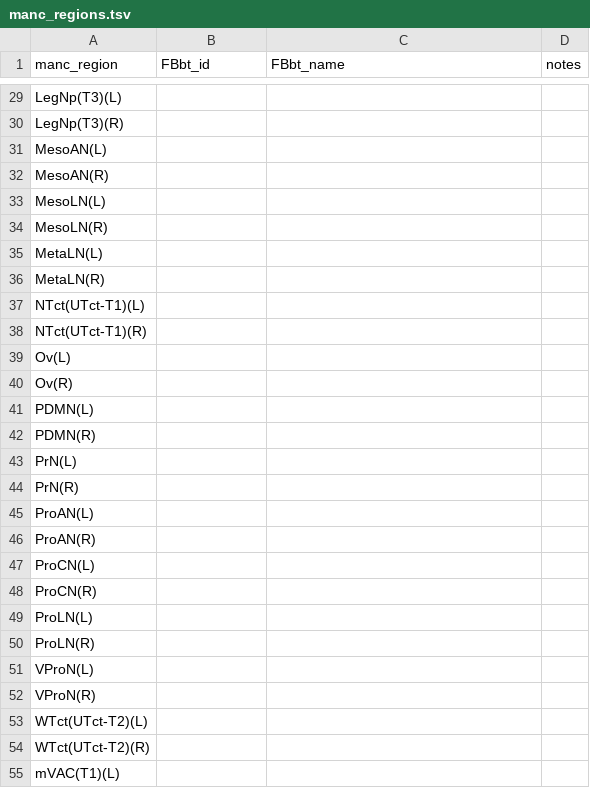
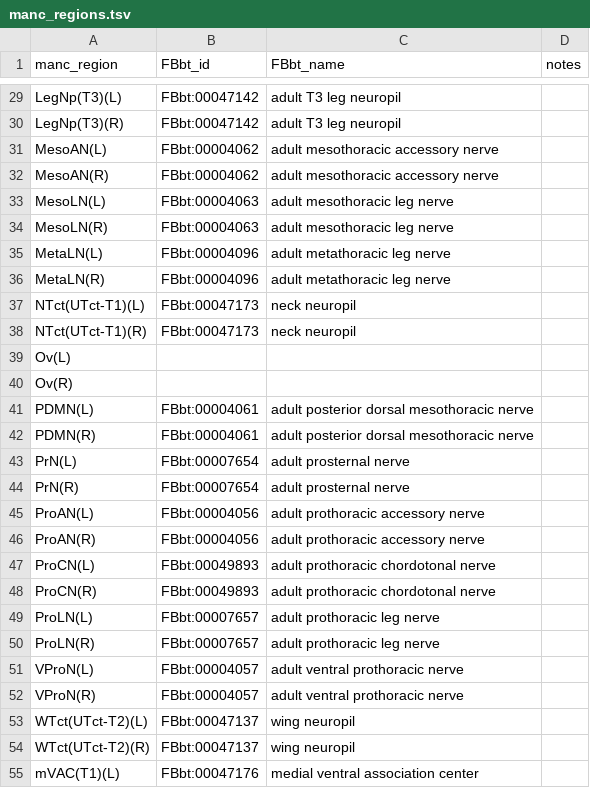
Before and after one commit to FlyBase/drosophila-anatomy-developmental-ontology, a TSV file: src/patterns/robot_template_projects/EM_neuropils/manc_regions.tsv, drawn as a sheet; only a part is shown, gaps mark what is left out; the diff covers the shown part only; the diff names each change by its address in the sheet, - before the commit and + after, or states it on an @@ line.

```diff
--- a/src/patterns/robot_template_projects/EM_neuropils/manc_regions.tsv
+++ b/src/patterns/robot_template_projects/EM_neuropils/manc_regions.tsv
-B29:B30 (FBbt_id): (empty)
+B29:B30 (FBbt_id): FBbt:00047142
-C29:C30 (FBbt_name): (empty)
+C29:C30 (FBbt_name): adult T3 leg neuropil
-B31:B32 (FBbt_id): (empty)
+B31:B32 (FBbt_id): FBbt:00004062
-C31:C32 (FBbt_name): (empty)
+C31:C32 (FBbt_name): adult mesothoracic accessory nerve
-B33:B34 (FBbt_id): (empty)
+B33:B34 (FBbt_id): FBbt:00004063
-C33:C34 (FBbt_name): (empty)
+C33:C34 (FBbt_name): adult mesothoracic leg nerve
-B35:B36 (FBbt_id): (empty)
+B35:B36 (FBbt_id): FBbt:00004096
-C35:C36 (FBbt_name): (empty)
+C35:C36 (FBbt_name): adult metathoracic leg nerve
-B37:B38 (FBbt_id): (empty)
+B37:B38 (FBbt_id): FBbt:00047173
-C37:C38 (FBbt_name): (empty)
+C37:C38 (FBbt_name): neck neuropil
-B41:B42 (FBbt_id): (empty)
+B41:B42 (FBbt_id): FBbt:00004061
-C41:C42 (FBbt_name): (empty)
+C41:C42 (FBbt_name): adult posterior dorsal mesothoracic nerve
-B43:B44 (FBbt_id): (empty)
+B43:B44 (FBbt_id): FBbt:00007654
-C43:C44 (FBbt_name): (empty)
+C43:C44 (FBbt_name): adult prosternal nerve
-B45:B46 (FBbt_id): (empty)
+B45:B46 (FBbt_id): FBbt:00004056
-C45:C46 (FBbt_name): (empty)
+C45:C46 (FBbt_name): adult prothoracic accessory nerve
-B47:B48 (FBbt_id): (empty)
+B47:B48 (FBbt_id): FBbt:00049893
-C47:C48 (FBbt_name): (empty)
+C47:C48 (FBbt_name): adult prothoracic chordotonal nerve
-B49:B50 (FBbt_id): (empty)
+B49:B50 (FBbt_id): FBbt:00007657
-C49:C50 (FBbt_name): (empty)
+C49:C50 (FBbt_name): adult prothoracic leg nerve
-B51:B52 (FBbt_id): (empty)
+B51:B52 (FBbt_id): FBbt:00004057
-C51:C52 (FBbt_name): (empty)
+C51:C52 (FBbt_name): adult ventral prothoracic nerve
-B53:B54 (FBbt_id): (empty)
+B53:B54 (FBbt_id): FBbt:00047137
-C53:C54 (FBbt_name): (empty)
+C53:C54 (FBbt_name): wing neuropil
-B55 (FBbt_id): (empty)
+B55 (FBbt_id): FBbt:00047176
-C55 (FBbt_name): (empty)
+C55 (FBbt_name): medial ventral association center
```
Also changed, not shown: 64 edited cells elsewhere in this file, src/patterns/robot_template_projects/EM_neuropils/flywire_regions.tsv, 6 other files.
